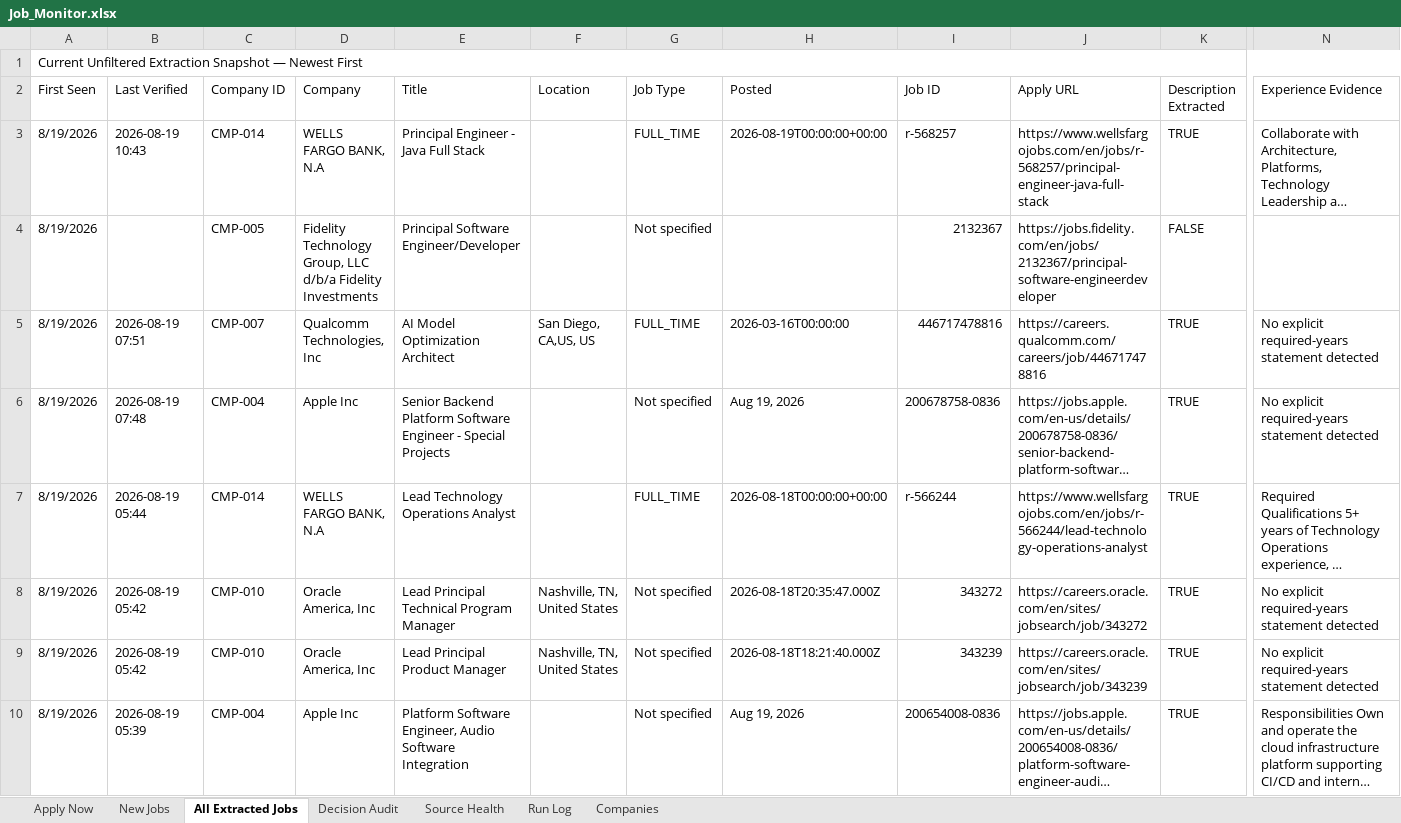
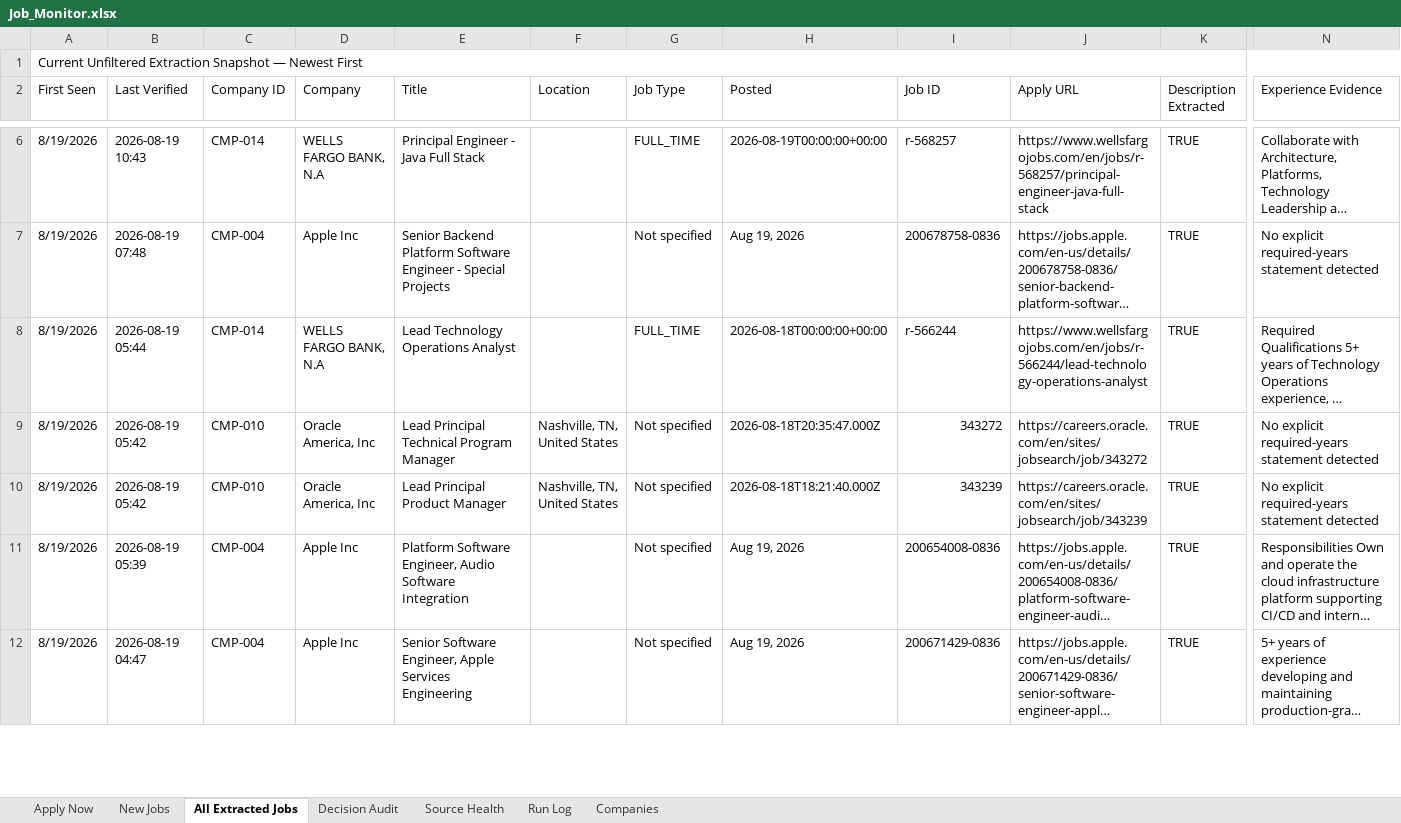
Before and after one commit to taran-dev4u/career-job-monitor, an Excel workbook: outputs/job-monitor/Job_Monitor.xlsx, sheet All Extracted Jobs, drawn as a sheet; only a part is shown, gaps mark what is left out; the shorter side is filled out with more unchanged rows; long unchanged cells end in …; values as stored, in another font and other column widths than the file's, no cell formats; table styles not drawn; removed rows and columns are numbered as before the commit, all else as after; rows hold the shown columns only; the diff covers the shown part only; the diff names each change by its address in the sheet, - before the commit and + after, or states it on an @@ line.

```diff
--- a/outputs/job-monitor/Job_Monitor.xlsx (sheet All Extracted Jobs)
+++ b/outputs/job-monitor/Job_Monitor.xlsx (sheet All Extracted Jobs)
-row 4: 8/19/2026 |  | CMP-005 | Fidelity Technology Group, LLC d/b/a Fidelity Investments | Principal Software Engineer/Developer |  | Not specified |  | 2132367 | https://jobs.fidelity.com/en/jobs/2132367/principal-software-engineerdeveloper | FALSE
-row 5: 8/19/2026 | 2026-08-19 07:51 | CMP-007 | Qualcomm Technologies, Inc | AI Model Optimization Architect | San Diego, CA,US, US | FULL_TIME | 2026-03-16T00:00:00 | 446717478816 | https://careers.qualcomm.com/careers/job/446717478816 | TRUE | No explicit required-years statement detected
```
Also changed, not shown: 5 added rows, 22 removed rows and 35 edited cells elsewhere in this sheet, sheet Decision Audit, sheet Apply Now, sheet Source Health, sheet Run Log, cell formats, 8 other files.
